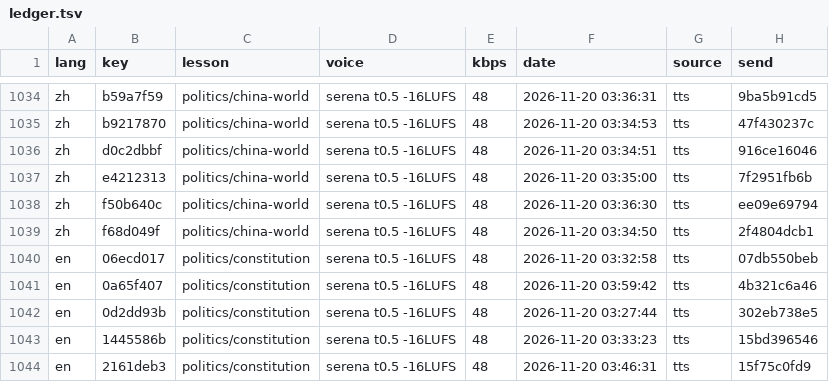
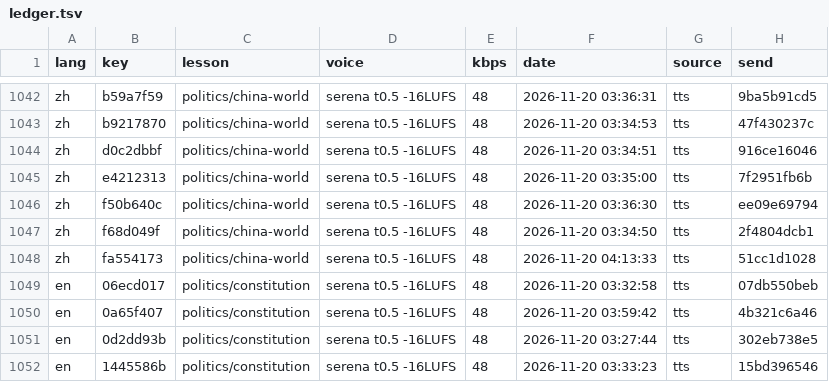
Before and after one commit to gladcolor/gc-audio-humanities, a TSV file: status/ledger.tsv, drawn as a sheet; only a part is shown, gaps mark what is left out; the shorter side is filled out with more unchanged rows; the diff covers the shown part only; the diff names each change by its address in the sheet, - before the commit and + after, or states it on an @@ line.

Commit message:
china/population-resources: read-aloud (run) - finished (41/41 serena)

```diff
--- a/status/ledger.tsv
+++ b/status/ledger.tsv
+row 1048: zh | fa554173 | politics/china-world | serena t0.5 -16LUFS | 48 | 2026-11-20 04:13:33 | tts | 51cc1d1028
```
Also changed, not shown: 8 added rows elsewhere in this file, 11 other files.
